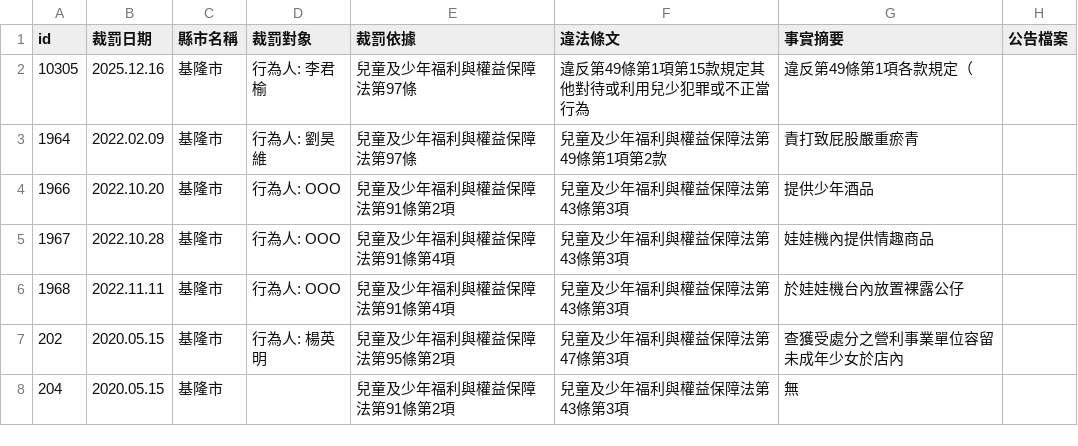
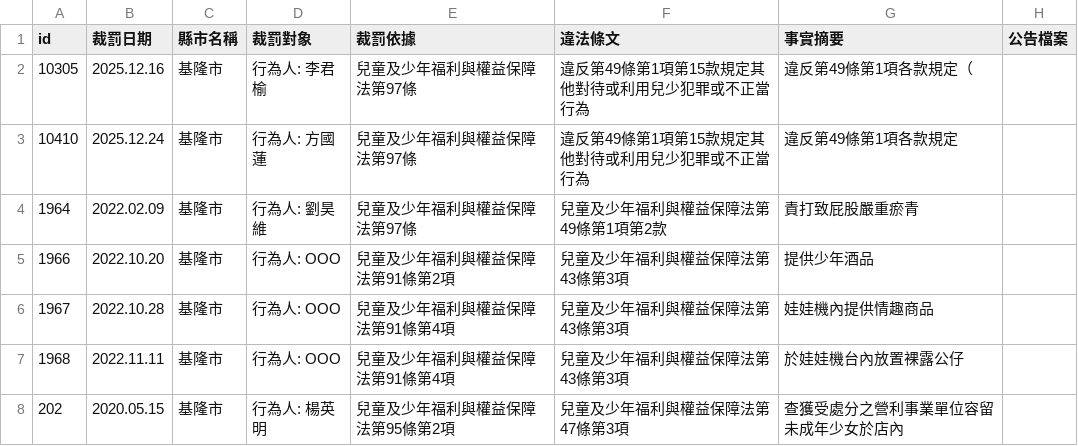
Before and after one commit to kiang/crc.sfaa.gov.tw, a CSV file: data/基隆市.csv, drawn as a sheet; only a part is shown; the shorter side is filled out with more unchanged rows; the diff names each change by its address in the sheet, - before the commit and + after, or states it on an @@ line.

```diff
--- a/data/基隆市.csv
+++ b/data/基隆市.csv
+row 3: 10410 | 2025.12.24 | 基隆市 | 行為人: 方國蓮 | 兒童及少年福利與權益保障法第97條 | 違反第49條第1項第15款規定其他對待或利用兒少犯罪或不正當行為 | 違反第49條第1項各款規定
```
Also changed, not shown: data/台北市.csv, 8 other files.
